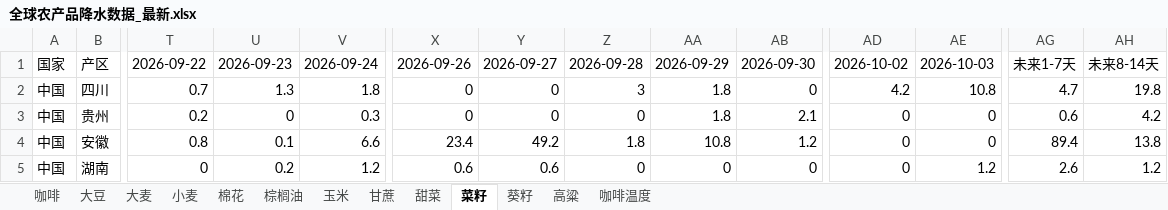
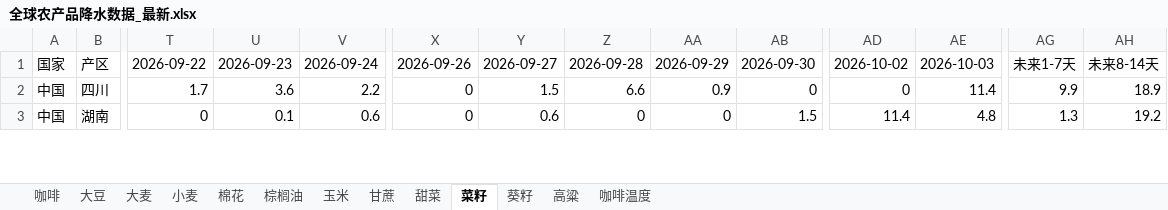
Before and after one commit to 2368846312-oss/ag-weather, an Excel workbook: 全球农产品降水数据_最新.xlsx, sheet 菜籽, drawn as a sheet; only a part is shown, gaps mark what is left out; values as stored, in another font and other column widths than the file's, no cell formats; removed rows and columns are numbered as before the commit, all else as after; rows hold the shown columns only; the diff covers the shown part only; the diff names each change by its address in the sheet, - before the commit and + after, or states it on an @@ line.

```diff
--- a/全球农产品降水数据_最新.xlsx (sheet 菜籽)
+++ b/全球农产品降水数据_最新.xlsx (sheet 菜籽)
-T2: 0.7
+T2: 1.7
-U2: 1.3
+U2: 3.6
-V2: 1.8
+V2: 2.2
-Y2: 0
+Y2: 1.5
-Z2: 3
+Z2: 6.6
-AA2: 1.8
+AA2: 0.9
-AD2: 4.2
+AD2: 0
-AE2: 10.8
+AE2: 11.4
-AG2: 4.7
+AG2: 9.9
-AH2: 19.8
+AH2: 18.9
-row 3: 中国 | 贵州 | 0.2 | 0 | 0.3 | 0 | 0 | 0 | 1.8 | 2.1 | 0 | 0 | 0.6 | 4.2
-row 4: 中国 | 安徽 | 0.8 | 0.1 | 6.6 | 23.4 | 49.2 | 1.8 | 10.8 | 1.2 | 0 | 0 | 89.4 | 13.8
-U3: 0.2
+U3: 0.1
-V3: 1.2
+V3: 0.6
-X3: 0.6
+X3: 0
-AB3: 0
+AB3: 1.5
-AD3: 0
+AD3: 11.4
-AE3: 1.2
+AE3: 4.8
-AG3: 2.6
+AG3: 1.3
-AH3: 1.2
+AH3: 19.2
```
Also changed, not shown: 6 added rows, 4 removed rows and 161 edited cells elsewhere in this sheet, sheet 玉米, sheet 小麦, sheet 咖啡温度, sheet 棉花, sheet 大豆, sheet 葵籽, 6 more sheets, cell formats, VHI_Data/VHI_最近6周汇总.xlsx.
